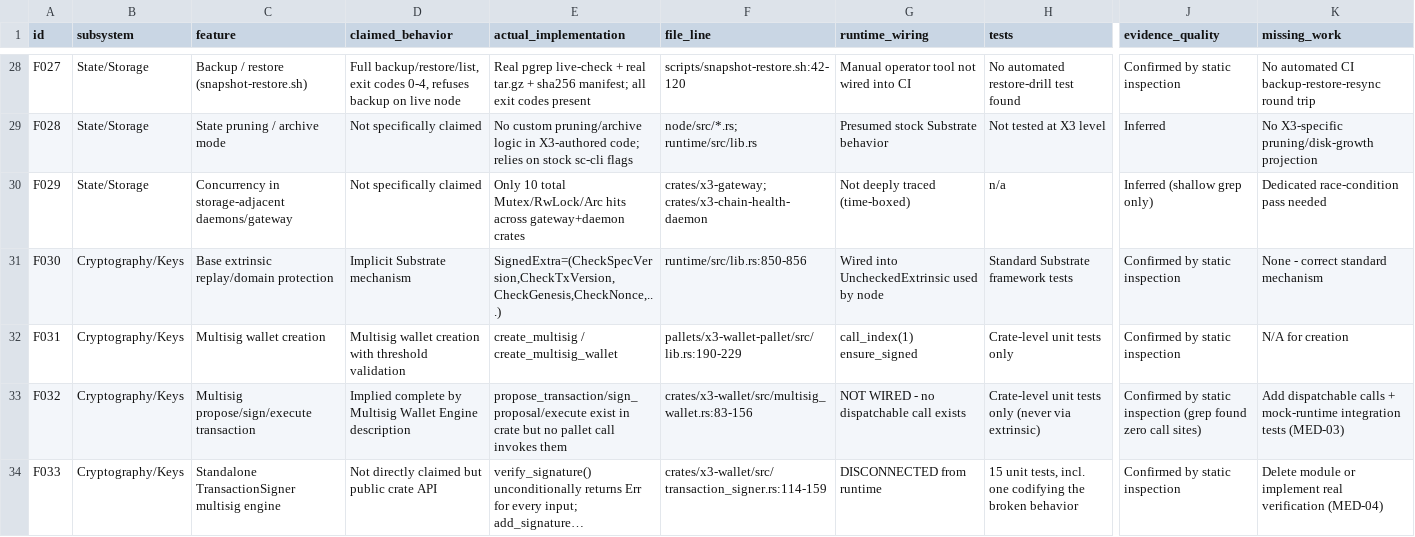
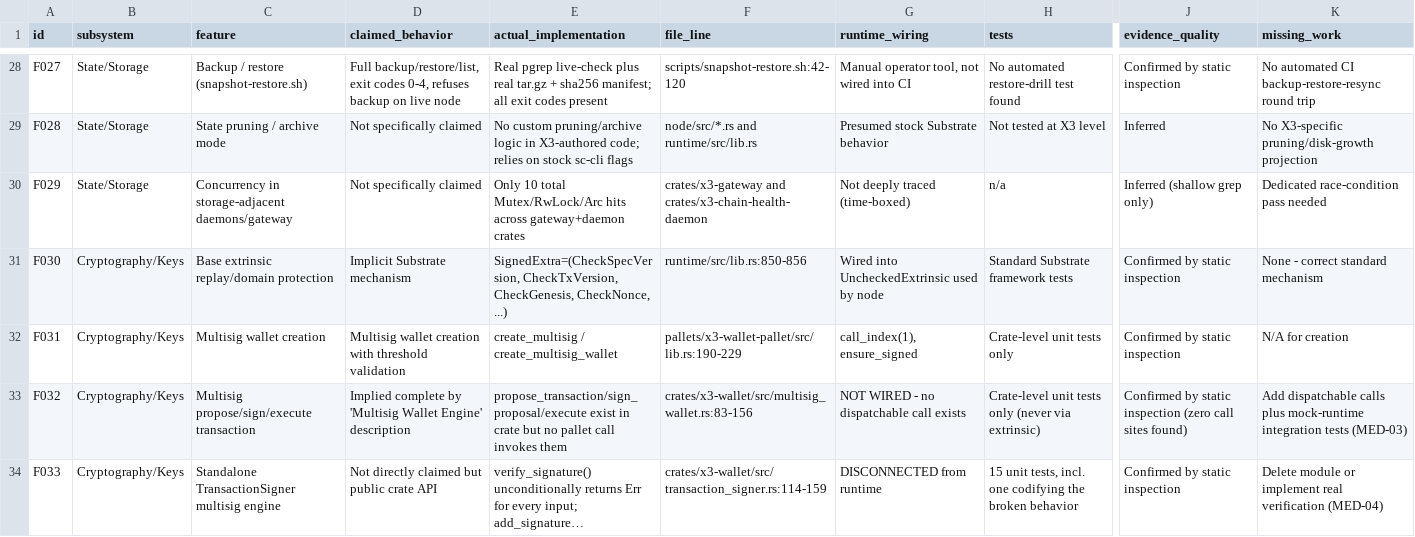
Before and after one commit to Cyptopimpinainteazy/xxxstar, a CSV file: audit-artifacts/mainnet-readiness/2026-09-05-fbd4613b/feature-matrix.csv, drawn as a sheet; only a part is shown, gaps mark what is left out; long unchanged cells end in …; the diff covers the shown part only; the diff names each change by its address in the sheet, - before the commit and + after, or states it on an @@ line.

Commit message:
chore: refresh readiness evidence

```diff
--- a/audit-artifacts/mainnet-readiness/2026-09-05-fbd4613b/feature-matrix.csv
+++ b/audit-artifacts/mainnet-readiness/2026-09-05-fbd4613b/feature-matrix.csv
-E28 (actual_implementation): …pgrep live-check + real tar.gz…
+E28 (actual_implementation): …pgrep live-check plus real tar.gz…
-G28 (runtime_wiring): Manual operator tool not wired into CI
+G28 (runtime_wiring): Manual operator tool, not wired into CI
-F29 (file_line): node/src/*.rs; runtime/src/lib.rs
+F29 (file_line): node/src/*.rs and runtime/src/lib.rs
-F30 (file_line): crates/x3-gateway; crates/x3-chain-health-daemon
+F30 (file_line): crates/x3-gateway and crates/x3-chain-health-daemon
-E31 (actual_implementation): SignedExtra=(CheckSpecVersion,CheckTxVersion,CheckGenesis,CheckNonce,...)
+E31 (actual_implementation): SignedExtra=(CheckSpecVersion, CheckTxVersion, CheckGenesis, CheckNonce, ...)
-G32 (runtime_wiring): call_index(1) ensure_signed
+G32 (runtime_wiring): call_index(1), ensure_signed
-D33 (claimed_behavior): …complete by Multisig Wallet Engine description
+D33 (claimed_behavior): …complete by 'Multisig Wallet Engine' description
-J33 (evidence_quality): …static inspection (grep found zero call sites)
+J33 (evidence_quality): …static inspection (zero call sites found)
-K33 (missing_work): …dispatchable calls + mock-runtime integration…
+K33 (missing_work): …dispatchable calls plus mock-runtime integration…
```
Also changed, not shown: 136 edited cells elsewhere in this file, 7 other files.
